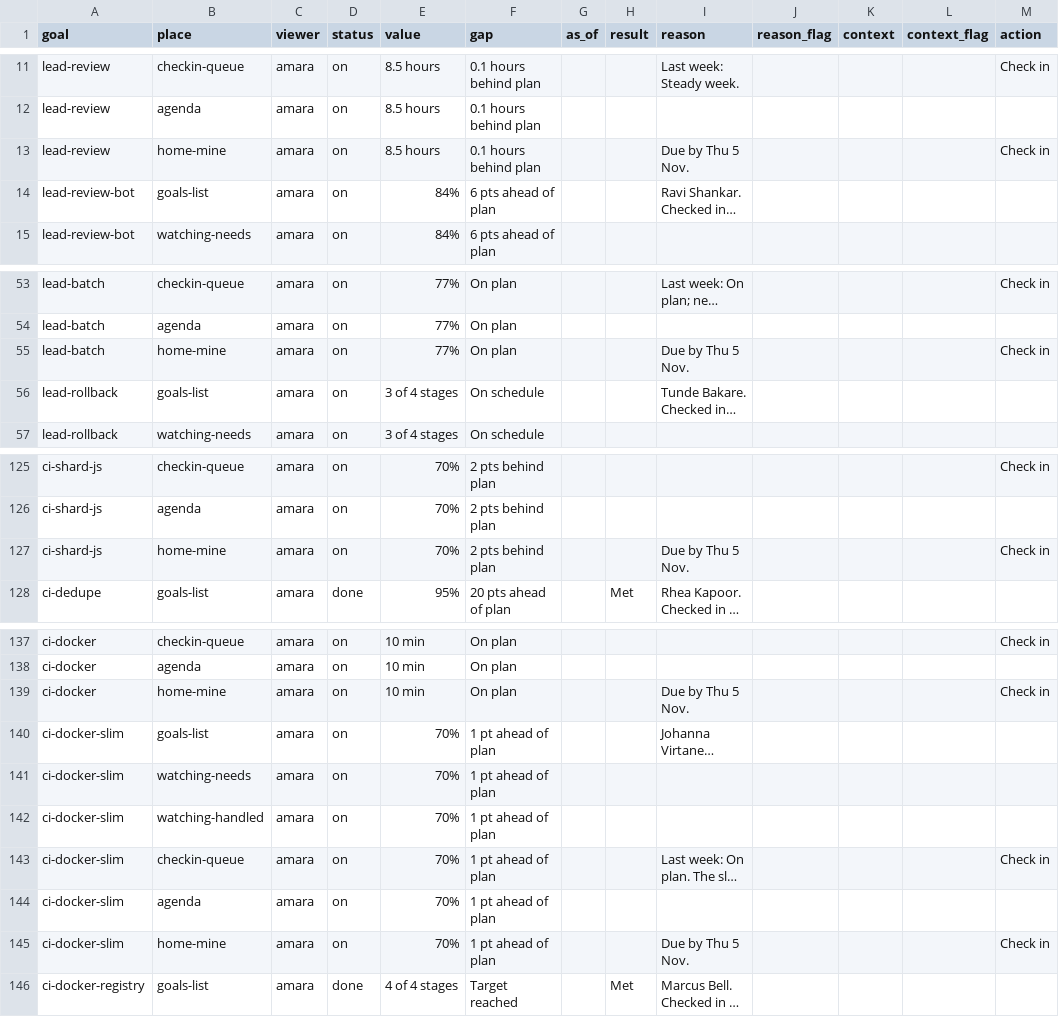
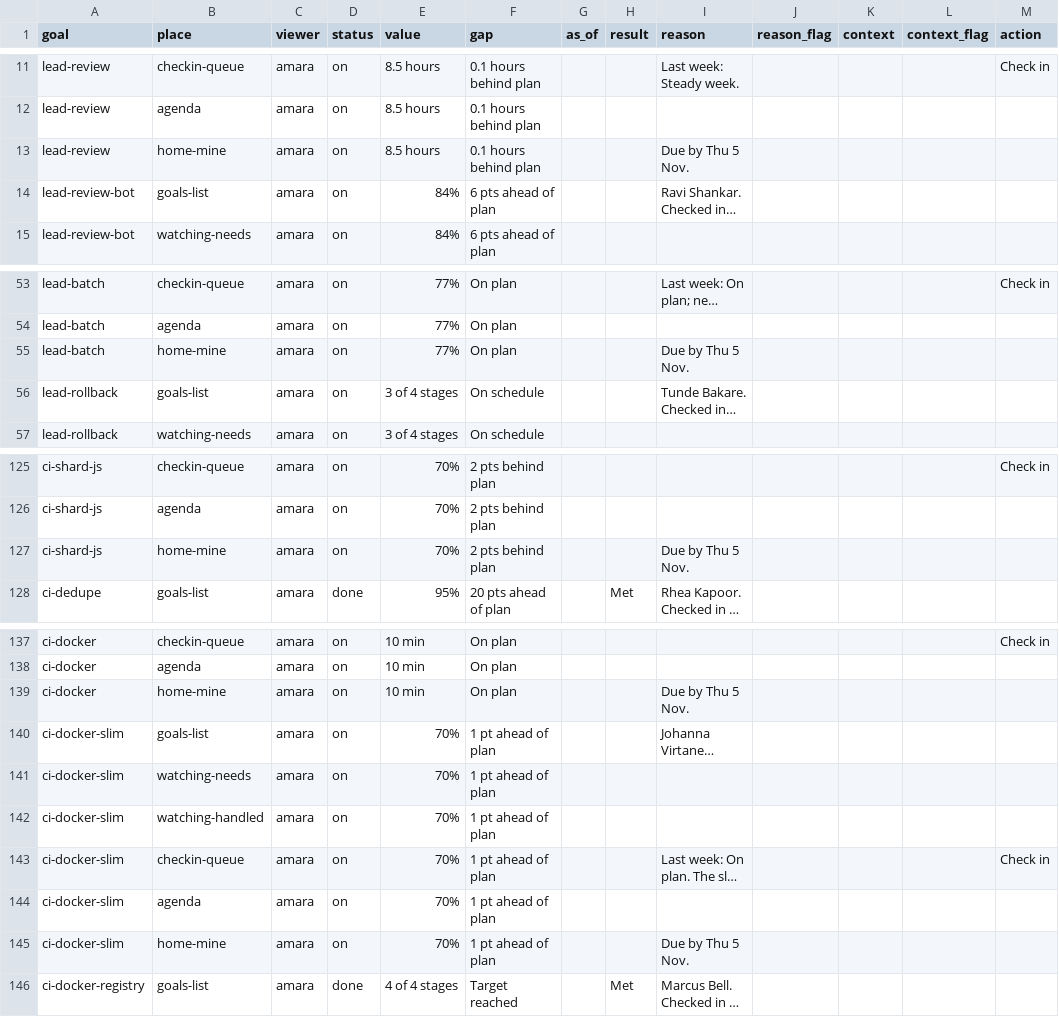
Before and after one commit to sconies/goals-app, a CSV file: spec/conformance/goal-row.csv, drawn as a sheet; only a part is shown, gaps mark what is left out; long unchanged cells end in …; the diff covers the shown part only; the diff names each change by its address in the sheet, - before the commit and + after, or states it on an @@ line.

```diff
--- a/spec/conformance/goal-row.csv
+++ b/spec/conformance/goal-row.csv
-M13 (action): Check in
+M13 (action): (empty)
-M55 (action): Check in
+M55 (action): (empty)
-M127 (action): Check in
+M127 (action): (empty)
-M139 (action): Check in
+M139 (action): (empty)
-M145 (action): Check in
+M145 (action): (empty)
```
Also changed, not shown: 13 edited cells elsewhere in this file, 19 other files.
